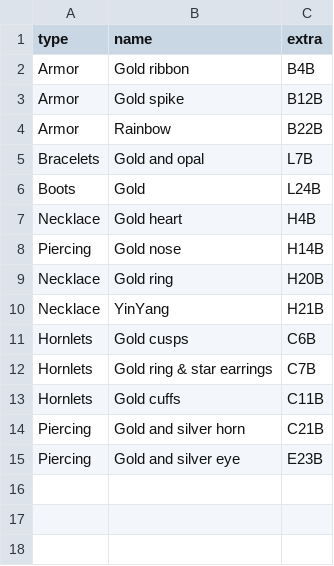
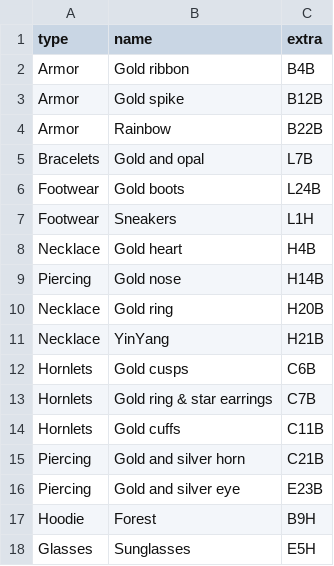
Before and after one commit to sullof/dragons-tools, a CSV file: data/extras.csv, drawn as a sheet.

```diff
--- a/data/extras.csv
+++ b/data/extras.csv
@@ -5,3 +5,4 @@ Armor,Rainbow,B22B
 Bracelets,Gold and opal,L7B
-Boots,Gold,L24B
+Footwear,Gold boots,L24B
+Footwear,Sneakers,L1H
 Necklace,Gold heart,H4B
@@ -15 +16,3 @@ Piercing,Gold and silver horn,C21B
 Piercing,Gold and silver eye,E23B
+Hoodie,Forest,B9H
+Glasses,Sunglasses,E5H
```
Also changed, not shown: 1 other file.
